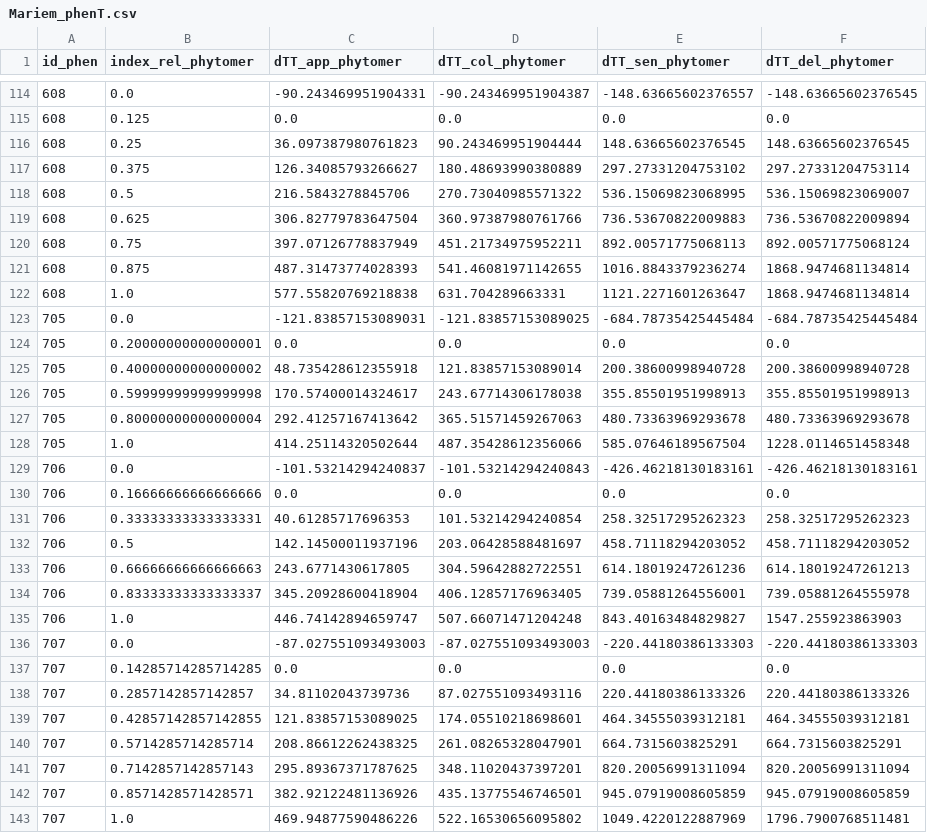
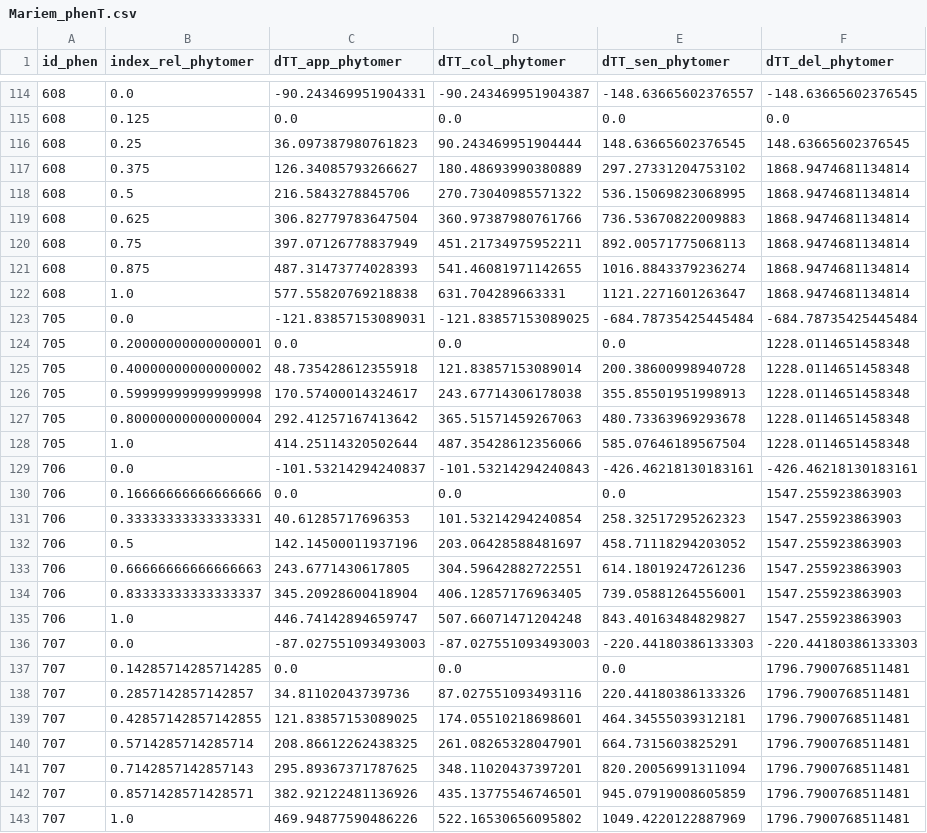
Before and after one commit to openalea-incubator/adel, a CSV file: adel/data/Mariem_phenT.csv, drawn as a sheet; only a part is shown, gaps mark what is left out; the diff covers the shown part only.

```diff
--- a/adel/data/Mariem_phenT.csv
+++ b/adel/data/Mariem_phenT.csv
@@ -116,6 +116,6 @@ id_phen,index_rel_phytomer,dTT_app_phytomer,dTT_col_phytomer,dTT_sen_phytomer,dT
 608,0.25,36.097387980761823,90.243469951904444,148.63665602376545,148.63665602376545
-608,0.375,126.34085793266627,180.48693990380889,297.27331204753102,297.27331204753114
-608,0.5,216.5843278845706,270.73040985571322,536.15069823068995,536.15069823069007
-608,0.625,306.82779783647504,360.97387980761766,736.53670822009883,736.53670822009894
-608,0.75,397.07126778837949,451.21734975952211,892.00571775068113,892.00571775068124
+608,0.375,126.34085793266627,180.48693990380889,297.27331204753102,1868.9474681134814
+608,0.5,216.5843278845706,270.73040985571322,536.15069823068995,1868.9474681134814
+608,0.625,306.82779783647504,360.97387980761766,736.53670822009883,1868.9474681134814
+608,0.75,397.07126778837949,451.21734975952211,892.00571775068113,1868.9474681134814
 608,0.875,487.31473774028393,541.46081971142655,1016.8843379236274,1868.9474681134814
@@ -123,21 +123,21 @@ id_phen,index_rel_phytomer,dTT_app_phytomer,dTT_col_phytomer,dTT_sen_phytomer,dT
 705,0.0,-121.83857153089031,-121.83857153089025,-684.78735425445484,-684.78735425445484
-705,0.20000000000000001,0.0,0.0,0.0,0.0
-705,0.40000000000000002,48.735428612355918,121.83857153089014,200.38600998940728,200.38600998940728
-705,0.59999999999999998,170.57400014324617,243.67714306178038,355.85501951998913,355.85501951998913
-705,0.80000000000000004,292.41257167413642,365.51571459267063,480.73363969293678,480.73363969293678
+705,0.20000000000000001,0.0,0.0,0.0,1228.0114651458348
+705,0.40000000000000002,48.735428612355918,121.83857153089014,200.38600998940728,1228.0114651458348
+705,0.59999999999999998,170.57400014324617,243.67714306178038,355.85501951998913,1228.0114651458348
+705,0.80000000000000004,292.41257167413642,365.51571459267063,480.73363969293678,1228.0114651458348
 705,1.0,414.25114320502644,487.35428612356066,585.07646189567504,1228.0114651458348
 706,0.0,-101.53214294240837,-101.53214294240843,-426.46218130183161,-426.46218130183161
-706,0.16666666666666666,0.0,0.0,0.0,0.0
-706,0.33333333333333331,40.61285717696353,101.53214294240854,258.32517295262323,258.32517295262323
-706,0.5,142.14500011937196,203.06428588481697,458.71118294203052,458.71118294203052
-706,0.66666666666666663,243.6771430617805,304.59642882722551,614.18019247261236,614.18019247261213
-706,0.83333333333333337,345.20928600418904,406.12857176963405,739.05881264556001,739.05881264555978
+706,0.16666666666666666,0.0,0.0,0.0,1547.255923863903
+706,0.33333333333333331,40.61285717696353,101.53214294240854,258.32517295262323,1547.255923863903
+706,0.5,142.14500011937196,203.06428588481697,458.71118294203052,1547.255923863903
+706,0.66666666666666663,243.6771430617805,304.59642882722551,614.18019247261236,1547.255923863903
+706,0.83333333333333337,345.20928600418904,406.12857176963405,739.05881264556001,1547.255923863903
 706,1.0,446.74142894659747,507.66071471204248,843.40163484829827,1547.255923863903
 707,0.0,-87.027551093493003,-87.027551093493003,-220.44180386133303,-220.44180386133303
-707,0.14285714285714285,0.0,0.0,0.0,0.0
-707,0.2857142857142857,34.81102043739736,87.027551093493116,220.44180386133326,220.44180386133326
-707,0.42857142857142855,121.83857153089025,174.05510218698601,464.34555039312181,464.34555039312181
-707,0.5714285714285714,208.86612262438325,261.08265328047901,664.7315603825291,664.7315603825291
-707,0.7142857142857143,295.89367371787625,348.11020437397201,820.20056991311094,820.20056991311094
-707,0.8571428571428571,382.92122481136926,435.13775546746501,945.07919008605859,945.07919008605859
+707,0.14285714285714285,0.0,0.0,0.0,1796.7900768511481
+707,0.2857142857142857,34.81102043739736,87.027551093493116,220.44180386133326,1796.7900768511481
+707,0.42857142857142855,121.83857153089025,174.05510218698601,464.34555039312181,1796.7900768511481
+707,0.5714285714285714,208.86612262438325,261.08265328047901,664.7315603825291,1796.7900768511481
+707,0.7142857142857143,295.89367371787625,348.11020437397201,820.20056991311094,1796.7900768511481
+707,0.8571428571428571,382.92122481136926,435.13775546746501,945.07919008605859,1796.7900768511481
 707,1.0,469.94877590486226,522.16530656095802,1049.4220122887969,1796.7900768511481
```
Also changed, not shown: 19 edited cells elsewhere in this file, adel/data/Mariem_phenT_abs.csv, 14 other files.
